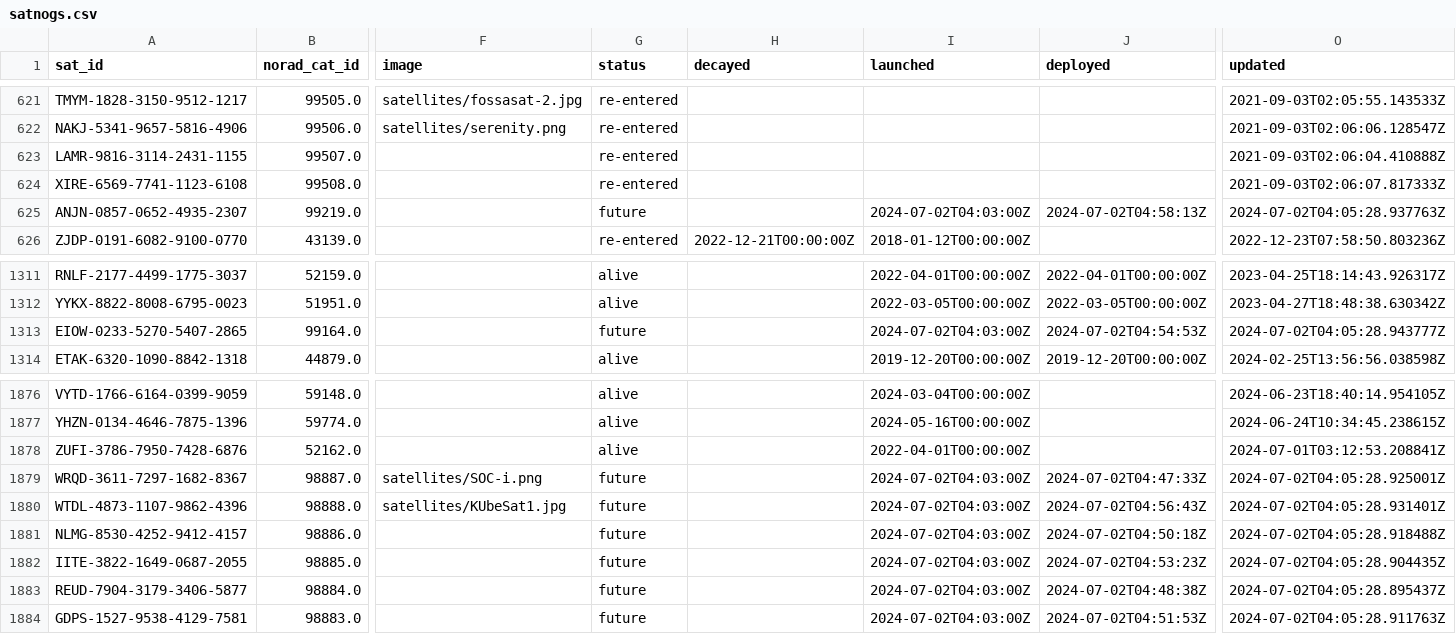
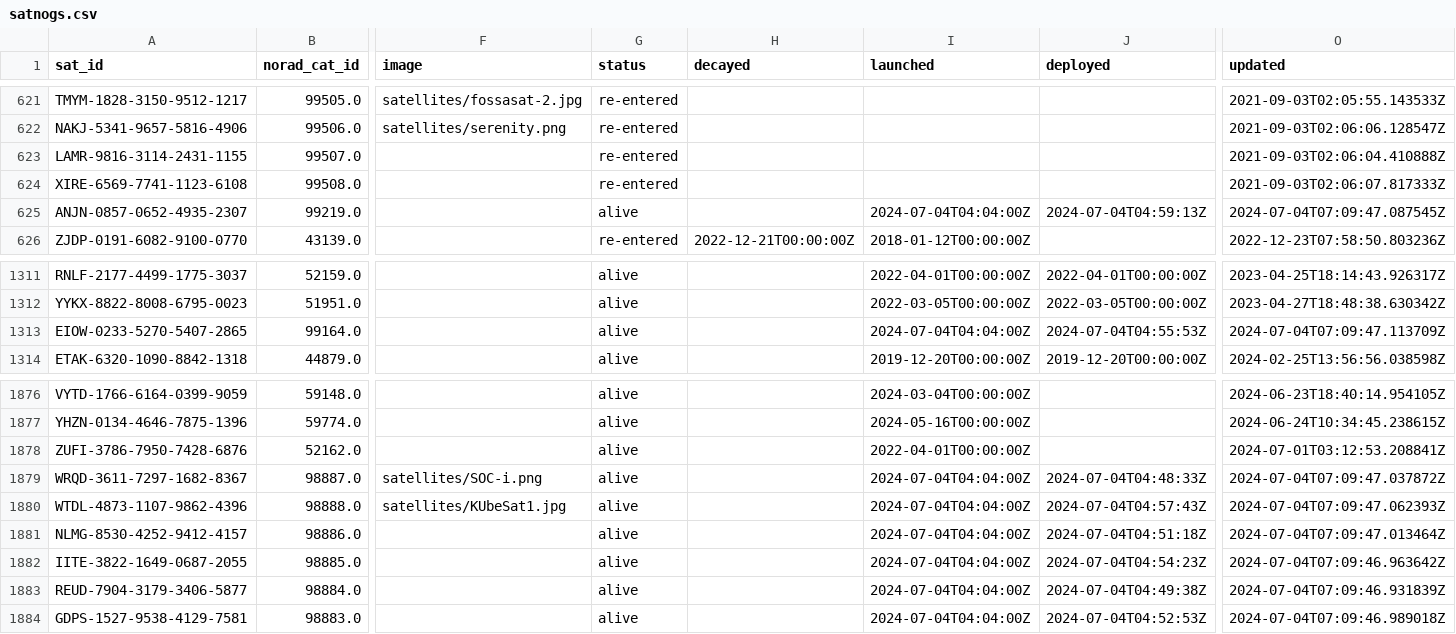
Before and after one commit to hyundotio/amateur-satellite-database, a CSV file: data/satnogs.csv, drawn as a sheet; only a part is shown, gaps mark what is left out; the diff names each change by its address in the sheet, - before the commit and + after, or states it on an @@ line.

```diff
--- a/data/satnogs.csv
+++ b/data/satnogs.csv
-G625 (status): future
+G625 (status): alive
-I625 (launched): 2024-07-02T04:03:00Z
+I625 (launched): 2024-07-04T04:04:00Z
-J625 (deployed): 2024-07-02T04:58:13Z
+J625 (deployed): 2024-07-04T04:59:13Z
-O625 (updated): 2024-07-02T04:05:28.937763Z
+O625 (updated): 2024-07-04T07:09:47.087545Z
-G1313 (status): future
+G1313 (status): alive
-I1313 (launched): 2024-07-02T04:03:00Z
+I1313 (launched): 2024-07-04T04:04:00Z
-J1313 (deployed): 2024-07-02T04:54:53Z
+J1313 (deployed): 2024-07-04T04:55:53Z
-O1313 (updated): 2024-07-02T04:05:28.943777Z
+O1313 (updated): 2024-07-04T07:09:47.113709Z
-G1879:G1884 (status): future
+G1879:G1884 (status): alive
-I1879:I1884 (launched): 2024-07-02T04:03:00Z
+I1879:I1884 (launched): 2024-07-04T04:04:00Z
-J1879 (deployed): 2024-07-02T04:47:33Z
+J1879 (deployed): 2024-07-04T04:48:33Z
-O1879 (updated): 2024-07-02T04:05:28.925001Z
+O1879 (updated): 2024-07-04T07:09:47.037872Z
-J1880 (deployed): 2024-07-02T04:56:43Z
+J1880 (deployed): 2024-07-04T04:57:43Z
-O1880 (updated): 2024-07-02T04:05:28.931401Z
+O1880 (updated): 2024-07-04T07:09:47.062393Z
-J1881 (deployed): 2024-07-02T04:50:18Z
+J1881 (deployed): 2024-07-04T04:51:18Z
-O1881 (updated): 2024-07-02T04:05:28.918488Z
+O1881 (updated): 2024-07-04T07:09:47.013464Z
-J1882 (deployed): 2024-07-02T04:53:23Z
+J1882 (deployed): 2024-07-04T04:54:23Z
-O1882 (updated): 2024-07-02T04:05:28.904435Z
+O1882 (updated): 2024-07-04T07:09:46.963642Z
-J1883 (deployed): 2024-07-02T04:48:38Z
+J1883 (deployed): 2024-07-04T04:49:38Z
-O1883 (updated): 2024-07-02T04:05:28.895437Z
+O1883 (updated): 2024-07-04T07:09:46.931839Z
-J1884 (deployed): 2024-07-02T04:51:53Z
+J1884 (deployed): 2024-07-04T04:52:53Z
-O1884 (updated): 2024-07-02T04:05:28.911763Z
+O1884 (updated): 2024-07-04T07:09:46.989018Z
```
Also changed, not shown: data/amsat-all-frequencies.csv, 2 other files.
